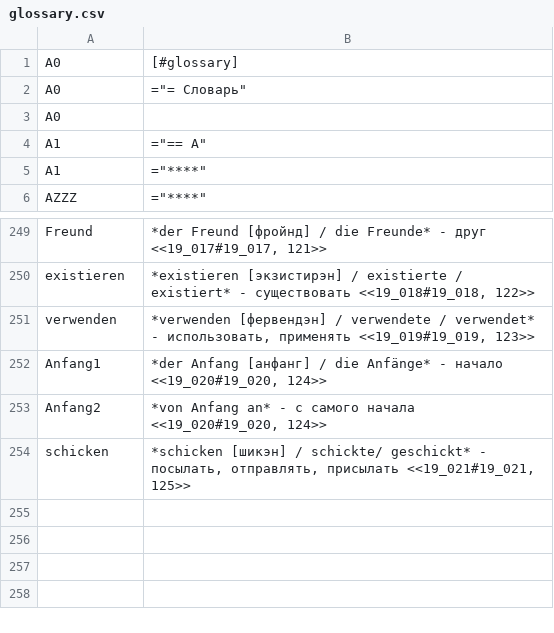
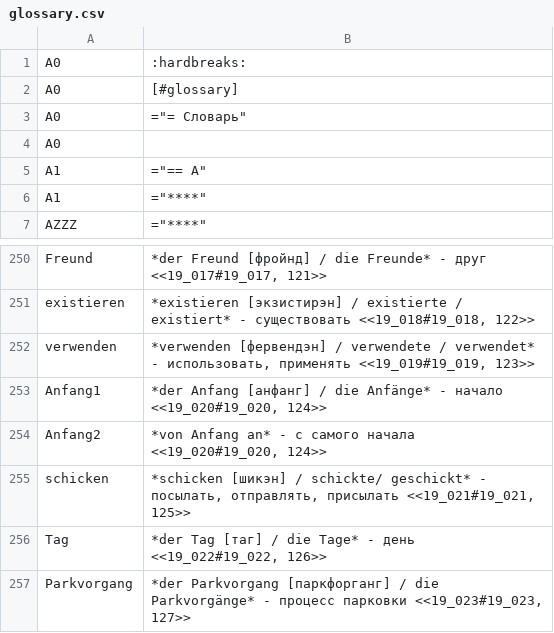
Before and after one commit to funnygerman/randomgerman, a CSV file: adoc/glossary.csv, drawn as a sheet; only a part is shown, gaps mark what is left out; the diff names each change by its address in the sheet, - before the commit and + after, or states it on an @@ line.

```diff
--- a/adoc/glossary.csv
+++ b/adoc/glossary.csv
+row 1: A0 | :hardbreaks:
+row 256: Tag | *der Tag [таг] / die Tage* - день <<19_022#19_022, 126>>
+row 257: Parkvorgang | *der Parkvorgang [паркфорганг] / die Parkvorgänge* - процесс парковки <<19_023#19_023, 127>>
```
Also changed, not shown: 4 other files.
